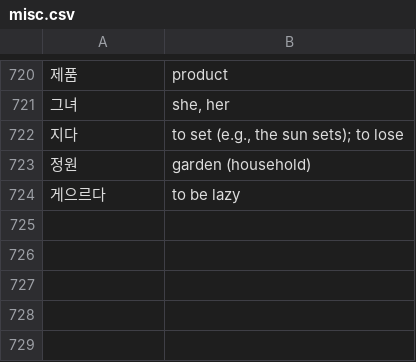
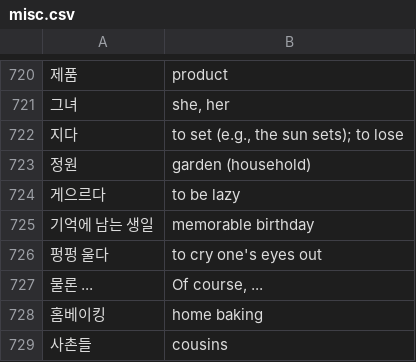
Before and after one commit to bryanesmith/flashcards, a CSV file: Korean Language/misc.csv, drawn as a sheet; only a part is shown, gaps mark what is left out; the diff names each change by its address in the sheet, - before the commit and + after, or states it on an @@ line.

Commit message:
few random vocabs

```diff
--- a/Korean Language/misc.csv
+++ b/Korean Language/misc.csv
+row 725: 기억에 남는 생일 | memorable birthday
+row 726: 펑펑 울다 | to cry one's eyes out
+row 727: 물론 ... | Of course, ...
+row 728: 홈베이킹 | home baking
+row 729: 사촌들 | cousins
```
